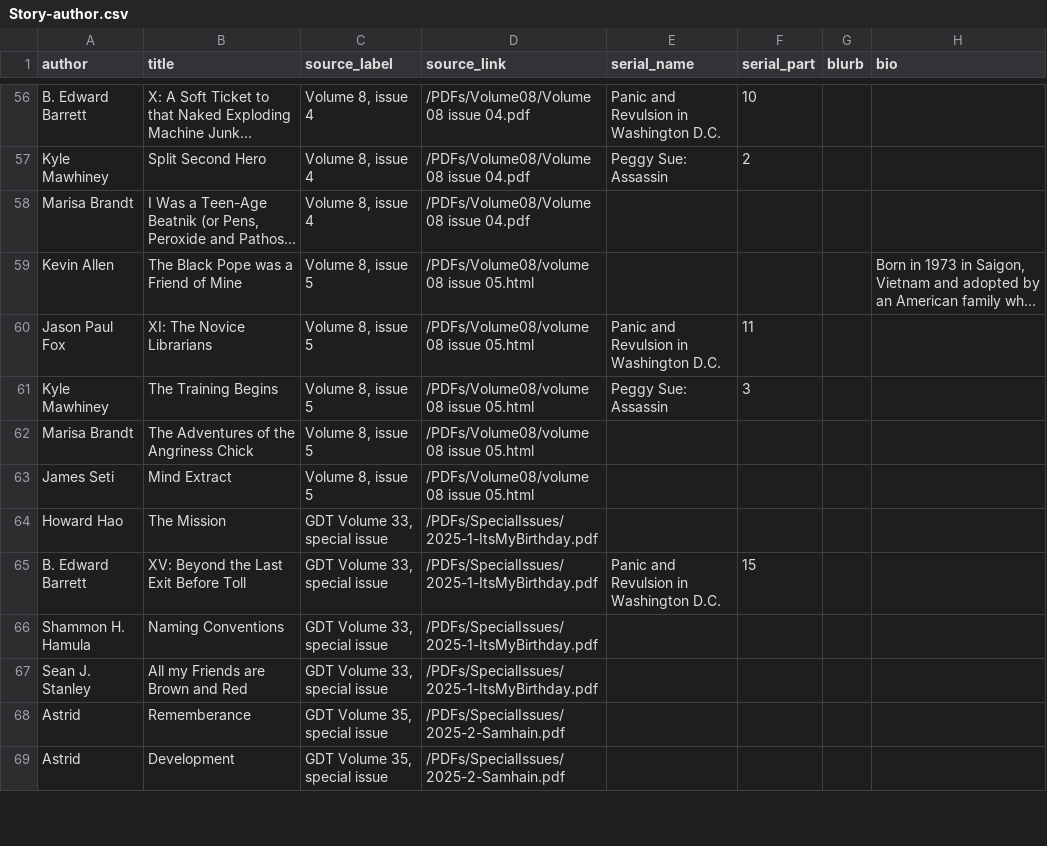
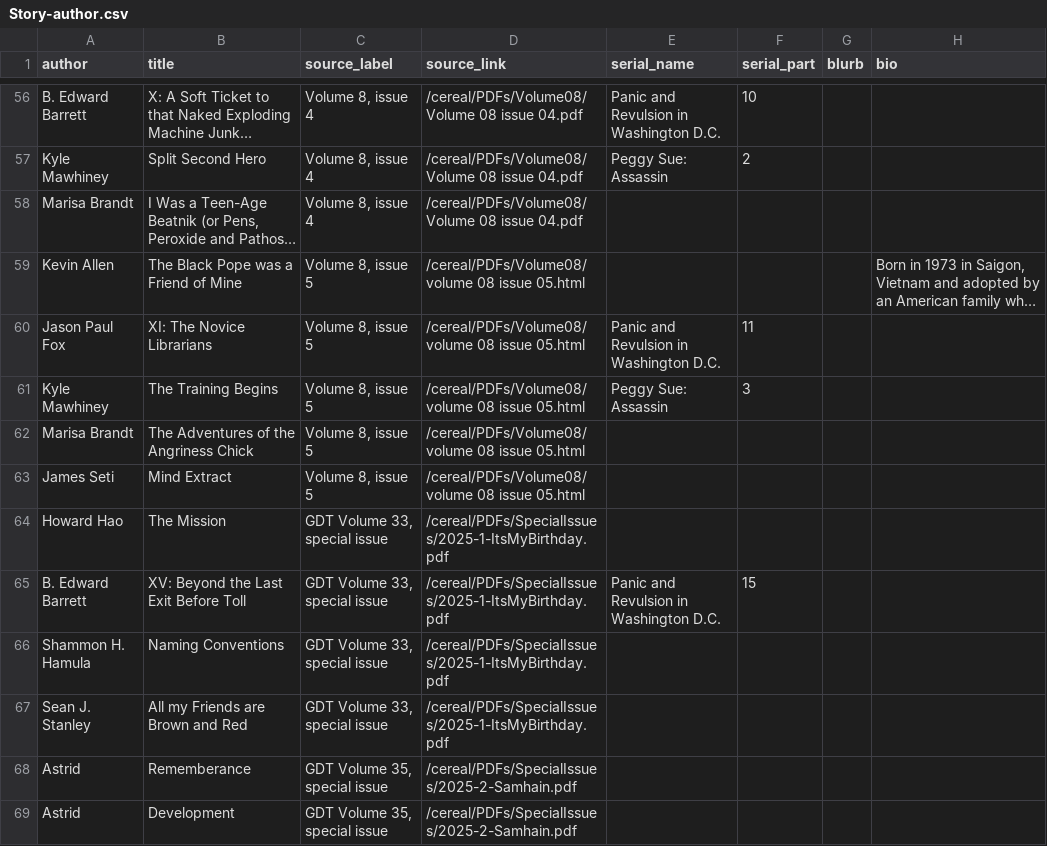
Before and after one commit to seanth/hellskitchen-dot-org, a CSV file: cereal/Story-author.csv, drawn as a sheet; only a part is shown, gaps mark what is left out; long unchanged cells end in …; the diff covers the shown part only; the diff names each change by its address in the sheet, - before the commit and + after, or states it on an @@ line.

```diff
--- a/cereal/Story-author.csv
+++ b/cereal/Story-author.csv
-D56:D58 (source_link): /PDFs/Volume08/Volume 08 issue 04.pdf
+D56:D58 (source_link): /cereal/PDFs/Volume08/Volume 08 issue 04.pdf
-D59:D63 (source_link): /PDFs/Volume08/volume 08 issue 05.html
+D59:D63 (source_link): /cereal/PDFs/Volume08/volume 08 issue 05.html
-D64:D67 (source_link): /PDFs/SpecialIssues/2025-1-ItsMyBirthday.pdf
+D64:D67 (source_link): /cereal/PDFs/SpecialIssues/2025-1-ItsMyBirthday.pdf
-D68:D69 (source_link): /PDFs/SpecialIssues/2025-2-Samhain.pdf
+D68:D69 (source_link): /cereal/PDFs/SpecialIssues/2025-2-Samhain.pdf
```
Also changed, not shown: 67 edited cells elsewhere in this file.
